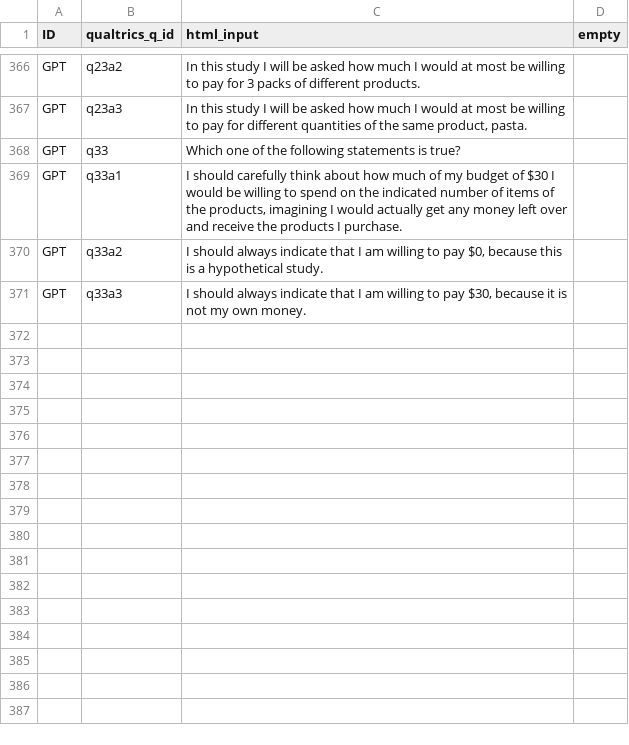
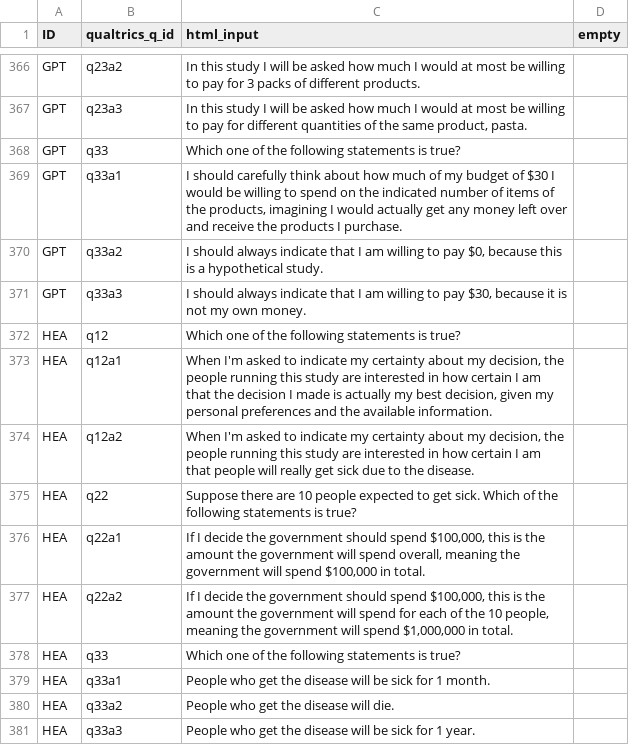
Before and after one commit to jeffreyyang97/Attenuation, a CSV file: Instructions/html/compq.csv, drawn as a sheet; only a part is shown, gaps mark what is left out.

Commit message:
whole survey

```diff
--- a/Instructions/html/compq.csv
+++ b/Instructions/html/compq.csv
@@ -371 +371,11 @@ GPT,q33a2,"I should always indicate that I am willing to pay $0, because this is
 GPT,q33a3,"I should always indicate that I am willing to pay $30, because it is not my own money.",
+HEA,q12,Which one of the following statements is true?,
+HEA,q12a1,"When I'm asked to indicate my certainty about my decision, the people running this study are interested in how certain I am that the decision I made is actually my best decision, given my personal preferences and the available information.",
+HEA,q12a2,"When I'm asked to indicate my certainty about my decision, the people running this study are interested in how certain I am that people will really get sick due to the disease.",
+HEA,q22,Suppose there are 10 people expected to get sick. Which of the following statements is true?,
+HEA,q22a1,"If I decide the government should spend $100,000, this is the amount the government will spend overall, meaning the government will spend $100,000 in total.",
+HEA,q22a2,"If I decide the government should spend $100,000, this is the amount the government will spend for each of the 10 people, meaning the government will spend $1,000,000 in total.",
+HEA,q33,Which one of the following statements is true?,
+HEA,q33a1,People who get the disease will be sick for 1 month.,
+HEA,q33a2,People who get the disease will die.,
+HEA,q33a3,People who get the disease will be sick for 1 year.,
```
